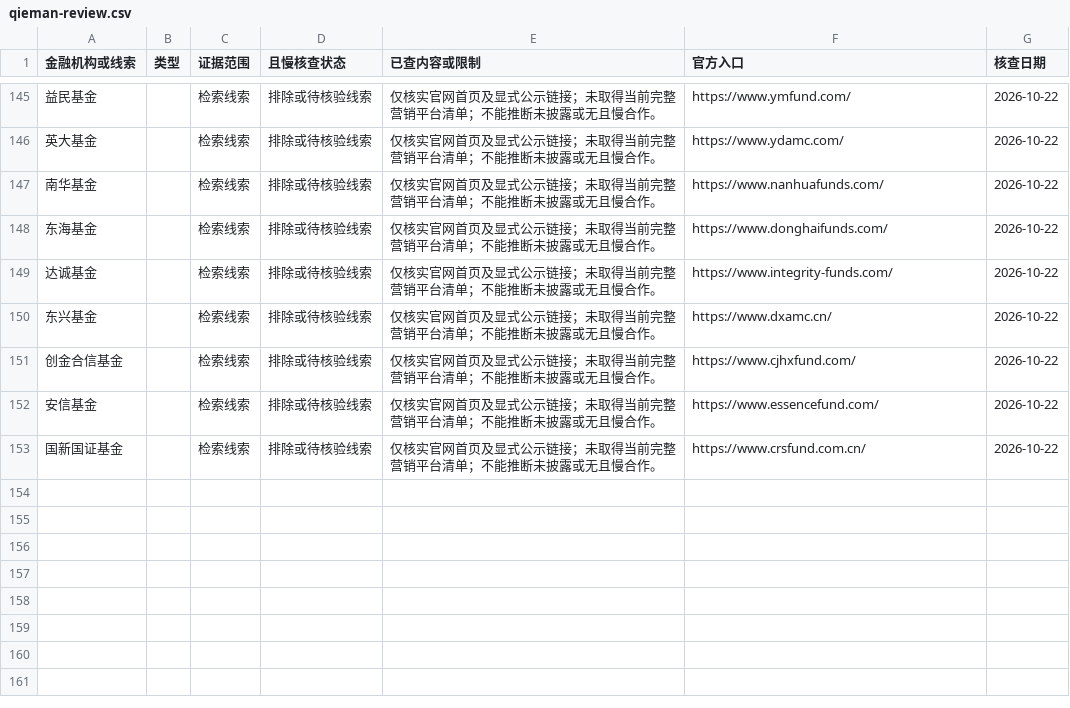
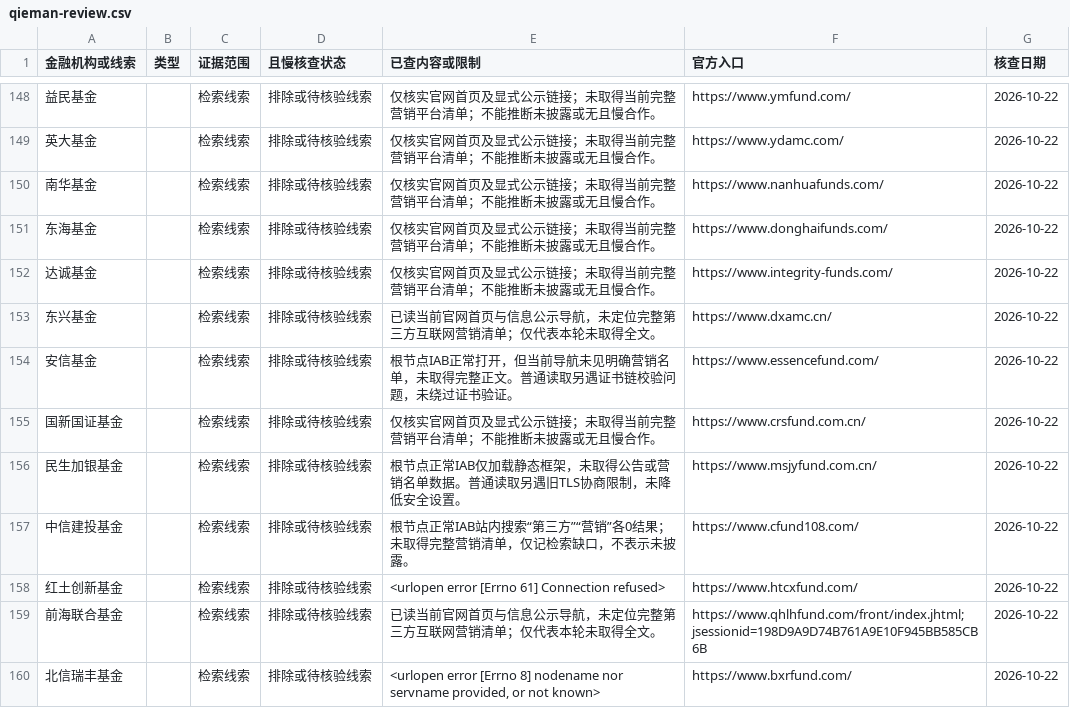
Before and after one commit to ClairKu/clair-ai-studio, a CSV file: docs/reports/financial-internet-marketing-disclosures-2026-10-22/qieman-review.csv, drawn as a sheet; only a part is shown, gaps mark what is left out; the diff covers the shown part only.

```diff
--- a/docs/reports/financial-internet-marketing-disclosures-2026-10-22/qieman-review.csv
+++ b/docs/reports/financial-internet-marketing-disclosures-2026-10-22/qieman-review.csv
@@ -149,5 +152,9 @@
 达诚基金,,检索线索,排除或待核验线索,仅核实官网首页及显式公示链接；未取得当前完整营销平台清单；不能推断未披露或无且慢合作。,https://www.integrity-funds.com/,2026-10-22
-东兴基金,,检索线索,排除或待核验线索,仅核实官网首页及显式公示链接；未取得当前完整营销平台清单；不能推断未披露或无且慢合作。,https://www.dxamc.cn/,2026-10-22
-创金合信基金,,检索线索,排除或待核验线索,仅核实官网首页及显式公示链接；未取得当前完整营销平台清单；不能推断未披露或无且慢合作。,https://www.cjhxfund.com/,2026-10-22
-安信基金,,检索线索,排除或待核验线索,仅核实官网首页及显式公示链接；未取得当前完整营销平台清单；不能推断未披露或无且慢合作。,https://www.essencefund.com/,2026-10-22
+东兴基金,,检索线索,排除或待核验线索,已读当前官网首页与信息公示导航，未定位完整第三方互联网营销清单；仅代表本轮未取得全文。,https://www.dxamc.cn/,2026-10-22
+安信基金,,检索线索,排除或待核验线索,根节点IAB正常打开，但当前导航未见明确营销名单，未取得完整正文。普通读取另遇证书链校验问题，未绕过证书验证。,https://www.essencefund.com/,2026-10-22
 国新国证基金,,检索线索,排除或待核验线索,仅核实官网首页及显式公示链接；未取得当前完整营销平台清单；不能推断未披露或无且慢合作。,https://www.crsfund.com.cn/,2026-10-22
+民生加银基金,,检索线索,排除或待核验线索,根节点正常IAB仅加载静态框架，未取得公告或营销名单数据。普通读取另遇旧TLS协商限制，未降低安全设置。,https://www.msjyfund.com.cn/,2026-10-22
+中信建投基金,,检索线索,排除或待核验线索,根节点正常IAB站内搜索“第三方”“营销”各0结果；未取得完整营销清单，仅记检索缺口，不表示未披露。,https://www.cfund108.com/,2026-10-22
+红土创新基金,,检索线索,排除或待核验线索,<urlopen error [Errno 61] Connection refused>,https://www.htcxfund.com/,2026-10-22
+前海联合基金,,检索线索,排除或待核验线索,已读当前官网首页与信息公示导航，未定位完整第三方互联网营销清单；仅代表本轮未取得全文。,https://www.qhlhfund.com/front/index.jhtml;jsessionid=198D9A9D74B761A9E10F945BB585CB6B,2026-10-22
+北信瑞丰基金,,检索线索,排除或待核验线索,"<urlopen error [Errno 8] nodename nor servname provided, or not known>",https://www.bxrfund.com/,2026-10-22
```
Also changed, not shown: 13 added rows, 1 removed row and 15 edited cells elsewhere in this file, docs/reports/financial-internet-marketing-disclosures-2026-10-22/institutions.csv, docs/reports/financial-internet-marketing-disclosures-2026-10-22/related-disclosures.csv, 32 other files.
